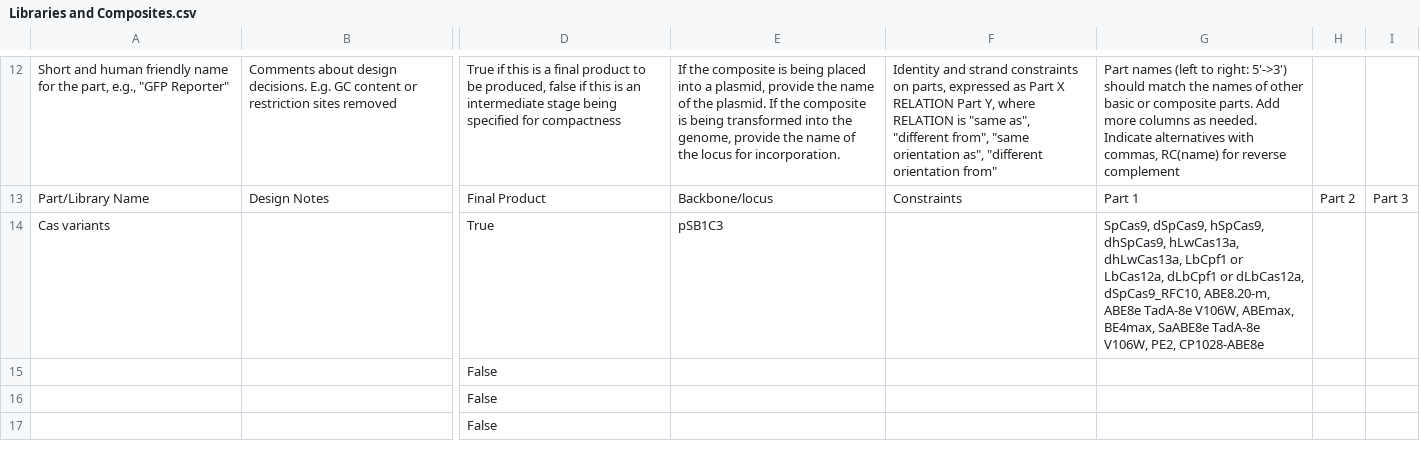
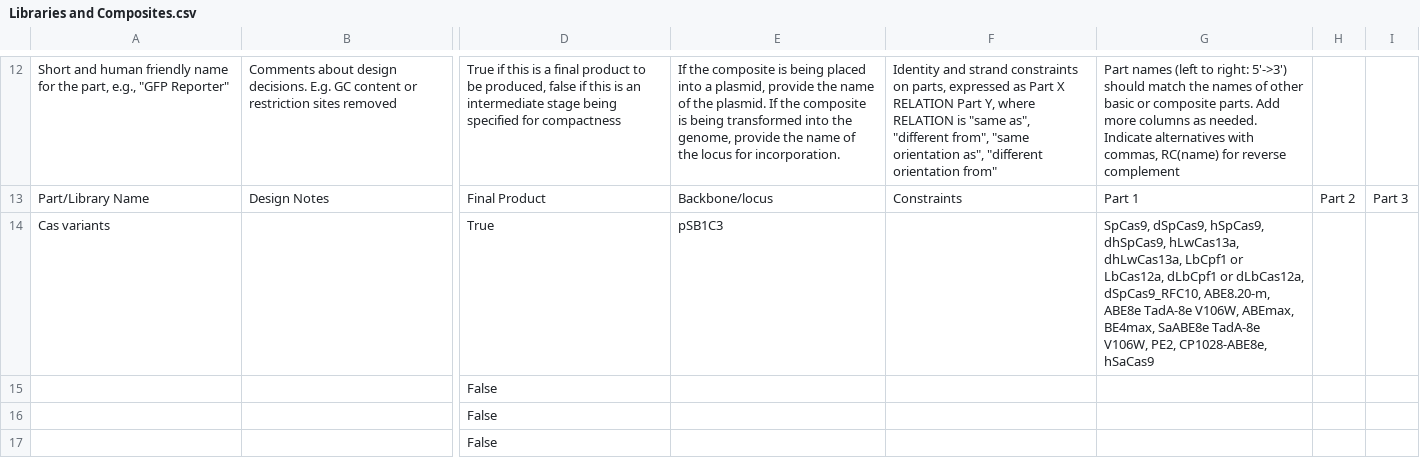
Before and after one commit to iGEM-Engineering/iGEM-distribution, a CSV file: CRISPR-Cas/views/Libraries and Composites.csv, drawn as a sheet; only a part is shown, gaps mark what is left out; the diff names each change by its address in the sheet, - before the commit and + after, or states it on an @@ line.

```diff
--- a/CRISPR-Cas/views/Libraries and Composites.csv
+++ b/CRISPR-Cas/views/Libraries and Composites.csv
-G14: …V106W, PE2, CP1028-ABE8e
+G14: …V106W, PE2, CP1028-ABE8e, hSaCas9
```
Also changed, not shown: CRISPR-Cas/views/Parts and Devices.csv, 1 other file.
